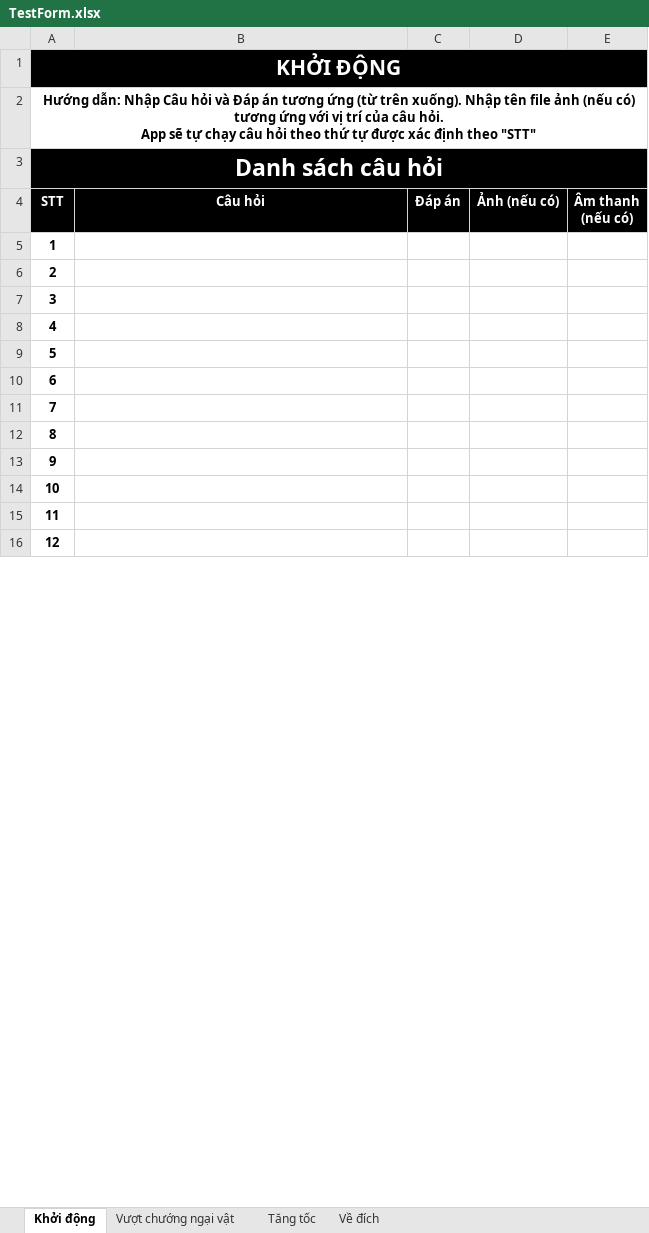
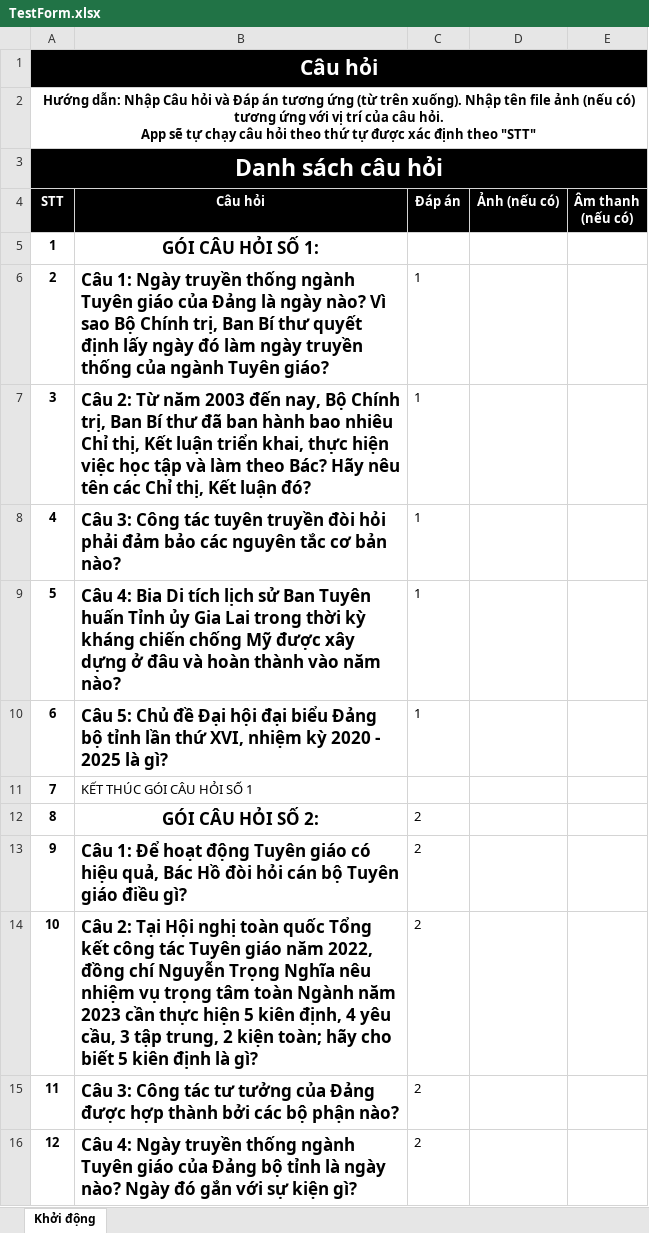
Before and after one commit to HuyenThoaiVuaHung/Legendary, an Excel workbook: match_data/TestForm.xlsx, sheet Khởi động, drawn as a sheet; only a part is shown; values as stored, in another font and other column widths than the file's, no borders; the diff covers the shown part only; the diff names each change by its address in the sheet, - before the commit and + after, or states it on an @@ line.

```diff
--- a/match_data/TestForm.xlsx (sheet Khởi động)
+++ b/match_data/TestForm.xlsx (sheet Khởi động)
-sheet tab: Vượt chướng ngại vật
-sheet tab: Tăng tốc
-sheet tab: Về đích
-A1 (STT): KHỞI ĐỘNG
+A1 (STT): Câu hỏi
-B5 (Câu hỏi): (empty)
+B5 (Câu hỏi): GÓI CÂU HỎI SỐ 1:
-B6 (Câu hỏi): (empty)
+B6 (Câu hỏi): Câu 1: Ngày truyền thống ngành Tuyên giáo của Đảng là ngày nào? Vì sao Bộ Chính trị, Ban Bí thư quyết định lấy ngày đó làm ngày truyền thống của ngành Tuyên giáo?
-C6:C10 (Đáp án): (empty)
+C6:C10 (Đáp án): 1
-B7 (Câu hỏi): (empty)
+B7 (Câu hỏi): Câu 2: Từ năm 2003 đến nay, Bộ Chính trị, Ban Bí thư đã ban hành bao nhiêu Chỉ thị, Kết luận triển khai, thực hiện việc học tập và làm theo Bác? Hãy nêu tên các Chỉ thị, Kết luận đó?
-B8 (Câu hỏi): (empty)
+B8 (Câu hỏi): Câu 3: Công tác tuyên truyền đòi hỏi phải đảm bảo các nguyên tắc cơ bản nào?
-B9 (Câu hỏi): (empty)
+B9 (Câu hỏi): Câu 4: Bia Di tích lịch sử Ban Tuyên huấn Tỉnh ủy Gia Lai trong thời kỳ kháng chiến chống Mỹ được xây dựng ở đâu và hoàn thành vào năm nào?
-B10 (Câu hỏi): (empty)
+B10 (Câu hỏi): Câu 5: Chủ đề Đại hội đại biểu Đảng bộ tỉnh lần thứ XVI, nhiệm kỳ 2020 - 2025 là gì?
-B11 (Câu hỏi): (empty)
+B11 (Câu hỏi): KẾT THÚC GÓI CÂU HỎI SỐ 1
-B12 (Câu hỏi): (empty)
+B12 (Câu hỏi): GÓI CÂU HỎI SỐ 2:
-C12:C16 (Đáp án): (empty)
+C12:C16 (Đáp án): 2
-B13 (Câu hỏi): (empty)
+B13 (Câu hỏi): Câu 1: Để hoạt động Tuyên giáo có hiệu quả, Bác Hồ đòi hỏi cán bộ Tuyên giáo điều gì?
-B14 (Câu hỏi): (empty)
+B14 (Câu hỏi): Câu 2: Tại Hội nghị toàn quốc Tổng kết công tác Tuyên giáo năm 2022, đồng chí Nguyễn Trọng Nghĩa nêu nhiệm vụ trọng tâm toàn Ngành năm 2023 cần thực hiện 5 kiên định, 4 yêu cầu, 3 tập trung, 2 kiện toàn; hãy cho biết 5 kiên định là gì?
-B15 (Câu hỏi): (empty)
+B15 (Câu hỏi): Câu 3: Công tác tư tưởng của Đảng được hợp thành bởi các bộ phận nào?
-B16 (Câu hỏi): (empty)
+B16 (Câu hỏi): Câu 4: Ngày truyền thống ngành Tuyên giáo của Đảng bộ tỉnh là ngày nào? Ngày đó gắn với sự kiện gì?
```
Also changed, not shown: 87 edited cells elsewhere in this sheet, 4 other files.
